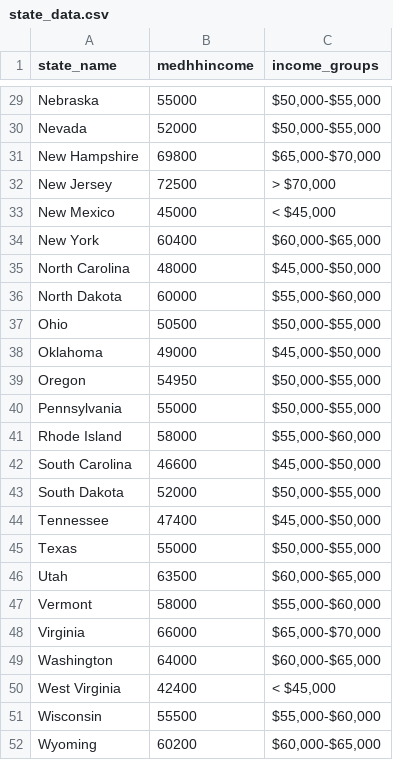
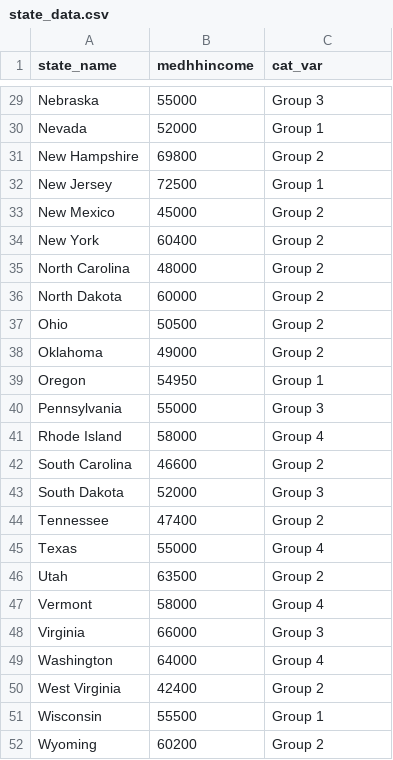
Before and after one commit to UI-Research/urbn101-mapping, a CSV file: data/state_data.csv, drawn as a sheet; only a part is shown, gaps mark what is left out; the diff covers the shown part only; the diff names each change by its address in the sheet, - before the commit and + after, or states it on an @@ line.

```diff
--- a/data/state_data.csv
+++ b/data/state_data.csv
-C1: income_groups
+C1: cat_var
-C29 (cat_var): $50,000-$55,000
+C29 (cat_var): Group 3
-C30 (cat_var): $50,000-$55,000
+C30 (cat_var): Group 1
-C31 (cat_var): $65,000-$70,000
+C31 (cat_var): Group 2
-C32 (cat_var): > $70,000
+C32 (cat_var): Group 1
-C33 (cat_var): < $45,000
+C33 (cat_var): Group 2
-C34 (cat_var): $60,000-$65,000
+C34 (cat_var): Group 2
-C35 (cat_var): $45,000-$50,000
+C35 (cat_var): Group 2
-C36 (cat_var): $55,000-$60,000
+C36 (cat_var): Group 2
-C37 (cat_var): $50,000-$55,000
+C37 (cat_var): Group 2
-C38 (cat_var): $45,000-$50,000
+C38 (cat_var): Group 2
-C39 (cat_var): $50,000-$55,000
+C39 (cat_var): Group 1
-C40 (cat_var): $50,000-$55,000
+C40 (cat_var): Group 3
-C41 (cat_var): $55,000-$60,000
+C41 (cat_var): Group 4
-C42 (cat_var): $45,000-$50,000
+C42 (cat_var): Group 2
-C43 (cat_var): $50,000-$55,000
+C43 (cat_var): Group 3
-C44 (cat_var): $45,000-$50,000
+C44 (cat_var): Group 2
-C45 (cat_var): $50,000-$55,000
+C45 (cat_var): Group 4
-C46 (cat_var): $60,000-$65,000
+C46 (cat_var): Group 2
-C47 (cat_var): $55,000-$60,000
+C47 (cat_var): Group 4
-C48 (cat_var): $65,000-$70,000
+C48 (cat_var): Group 3
-C49 (cat_var): $60,000-$65,000
+C49 (cat_var): Group 4
-C50 (cat_var): < $45,000
+C50 (cat_var): Group 2
-C51 (cat_var): $55,000-$60,000
+C51 (cat_var): Group 1
-C52 (cat_var): $60,000-$65,000
+C52 (cat_var): Group 2
```
Also changed, not shown: 27 edited cells elsewhere in this file, 3 other files.
